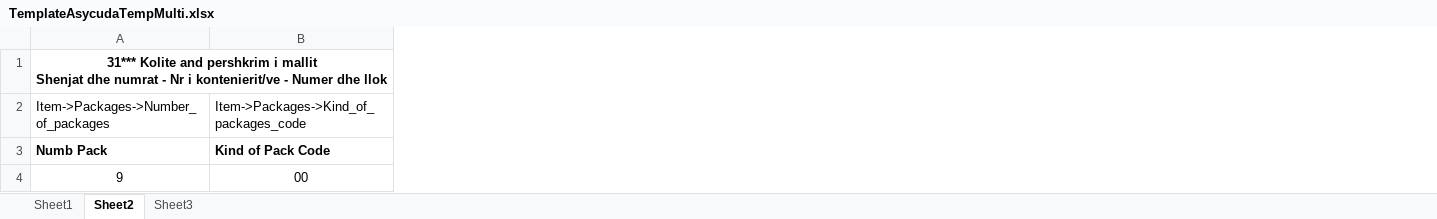
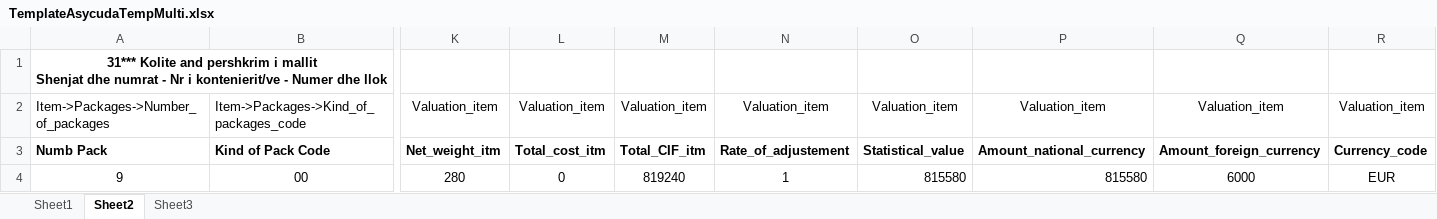
Before and after one commit to sc001cs/AsycudaXML, an Excel workbook: assets/TemplateAsycudaTempMulti.xlsx, sheet Sheet2, drawn as a sheet; only a part is shown, gaps mark what is left out; values as stored, in another font and other column widths than the file's, no borders; the diff names each change by its address in the sheet, - before the commit and + after, or states it on an @@ line.

Commit message:
Done with the single item. Feel hopeful

```diff
--- a/assets/TemplateAsycudaTempMulti.xlsx (sheet Sheet2)
+++ b/assets/TemplateAsycudaTempMulti.xlsx (sheet Sheet2)
+column K, rows 2-4: Valuation_item | Net_weight_itm | 280
+column L, rows 2-4: Valuation_item | Total_cost_itm | 0
+column M, rows 2-4: Valuation_item | Total_CIF_itm | 819240
+column N, rows 2-4: Valuation_item | Rate_of_adjustement | 1
+column O, rows 2-4: Valuation_item | Statistical_value | 815580
+column P, rows 2-4: Valuation_item | Amount_national_currency | 815580
+column Q, rows 2-4: Valuation_item | Amount_foreign_currency | 6000
+column R, rows 2-4: Valuation_item | Currency_code | EUR
```
Also changed, not shown: sheet Sheet1, 11 other files.
